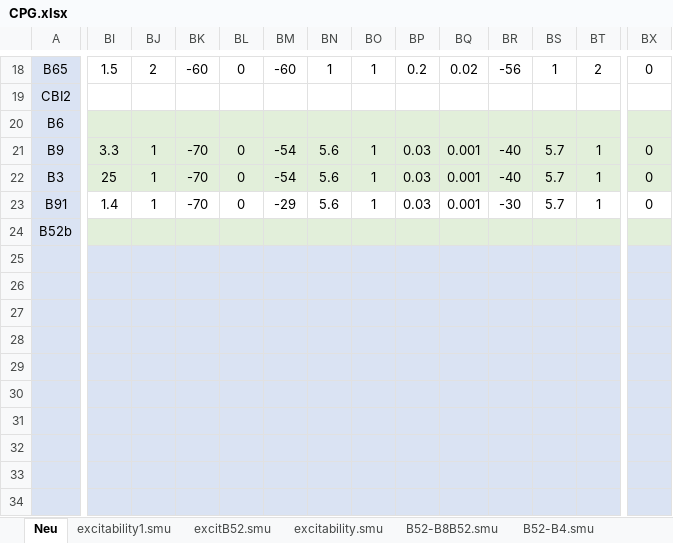
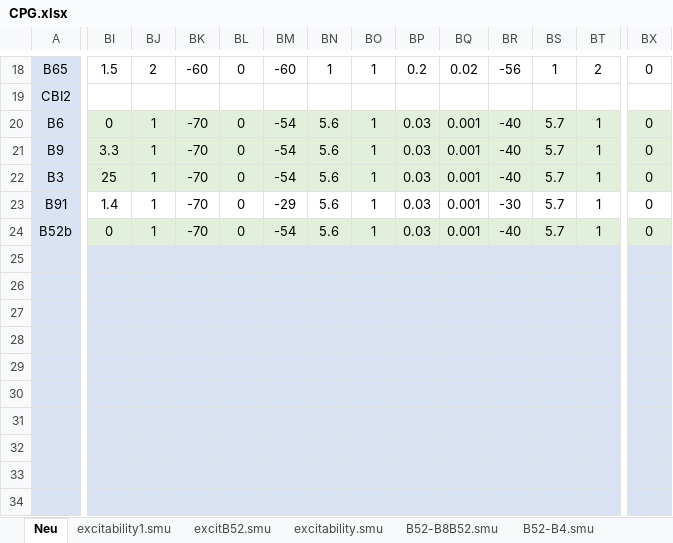
Before and after one commit to CWRUChielLab/neuronpyxl, an Excel workbook: Excel_files/CPG.xlsx, sheet Neu, drawn as a sheet; only a part is shown, gaps mark what is left out; values as stored, in another font and other column widths than the file's, no borders; conditional formats not drawn; the diff covers the shown part only; the diff names each change by its address in the sheet, - before the commit and + after, or states it on an @@ line.

```diff
--- a/Excel_files/CPG.xlsx (sheet Neu)
+++ b/Excel_files/CPG.xlsx (sheet Neu)
-BI20: (empty)
+BI20: 0
-BJ20: (empty)
+BJ20: 1
-BK20: (empty)
+BK20: -70
-BL20: (empty)
+BL20: 0
-BM20: (empty)
+BM20: -54
-BN20: (empty)
+BN20: 5.6
-BO20: (empty)
+BO20: 1
-BP20: (empty)
+BP20: 0.03
-BQ20: (empty)
+BQ20: 0.001
-BR20: (empty)
+BR20: -40
-BS20: (empty)
+BS20: 5.7
-BT20: (empty)
+BT20: 1
-BX20: (empty)
+BX20: 0
-BI24: (empty)
+BI24: 0
-BJ24: (empty)
+BJ24: 1
-BK24: (empty)
+BK24: -70
-BL24: (empty)
+BL24: 0
-BM24: (empty)
+BM24: -54
-BN24: (empty)
+BN24: 5.6
-BO24: (empty)
+BO24: 1
-BP24: (empty)
+BP24: 0.03
-BQ24: (empty)
+BQ24: 0.001
-BR24: (empty)
+BR24: -40
-BS24: (empty)
+BS24: 5.7
-BT24: (empty)
+BT24: 1
-BX24: (empty)
+BX24: 0
```
Also changed, not shown: 47 edited cells elsewhere in this sheet, sheet B64a-B3B6B9.smu, sheet cs_g, sheet es, other sheet tabs, 10 other files.
